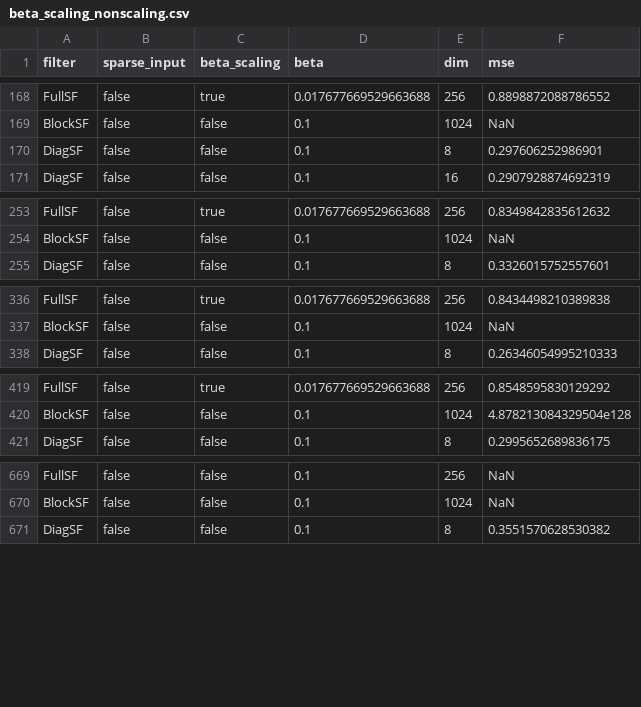
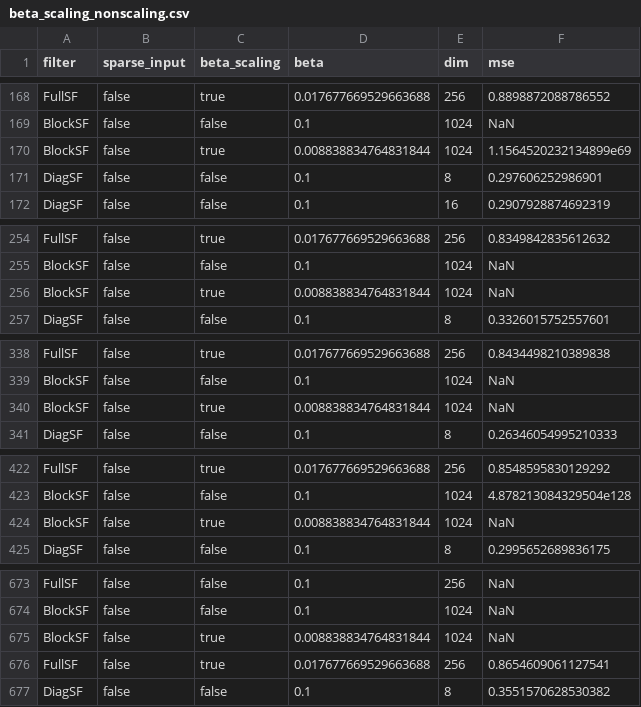
Before and after one commit to Theoretical-Neuroscience-Group/SynapticFilter.jl, a CSV file: exp/csv/beta_scaling_nonscaling.csv, drawn as a sheet; only a part is shown, gaps mark what is left out; the diff covers the shown part only.

Commit message:
new data

```diff
--- a/exp/csv/beta_scaling_nonscaling.csv
+++ b/exp/csv/beta_scaling_nonscaling.csv
@@ -169,2 +169,3 @@ FullSF,false,true,0.017677669529663688,256,0.8898872088786552
 BlockSF,false,false,0.1,1024,NaN
+BlockSF,false,true,0.008838834764831844,1024,1.1564520232134899e69
 DiagSF,false,false,0.1,8,0.297606252986901
@@ -254,2 +255,3 @@ FullSF,false,true,0.017677669529663688,256,0.8349842835612632
 BlockSF,false,false,0.1,1024,NaN
+BlockSF,false,true,0.008838834764831844,1024,NaN
 DiagSF,false,false,0.1,8,0.3326015752557601
@@ -337,2 +339,3 @@ FullSF,false,true,0.017677669529663688,256,0.8434498210389838
 BlockSF,false,false,0.1,1024,NaN
+BlockSF,false,true,0.008838834764831844,1024,NaN
 DiagSF,false,false,0.1,8,0.26346054995210333
@@ -420,2 +423,3 @@ FullSF,false,true,0.017677669529663688,256,0.8548595830129292
 BlockSF,false,false,0.1,1024,4.878213084329504e128
+BlockSF,false,true,0.008838834764831844,1024,NaN
 DiagSF,false,false,0.1,8,0.2995652689836175
@@ -670,2 +674,4 @@ FullSF,false,false,0.1,256,NaN
 BlockSF,false,false,0.1,1024,NaN
+BlockSF,false,true,0.008838834764831844,1024,NaN
+FullSF,false,true,0.017677669529663688,256,0.8654609061127541
 DiagSF,false,false,0.1,8,0.3551570628530382
```
Also changed, not shown: 1 added row elsewhere in this file, exp/csv/beta_scaling_nonscaling_processed.csv, exp/csv/input_firing_rate_processed.csv, 12 other files.
